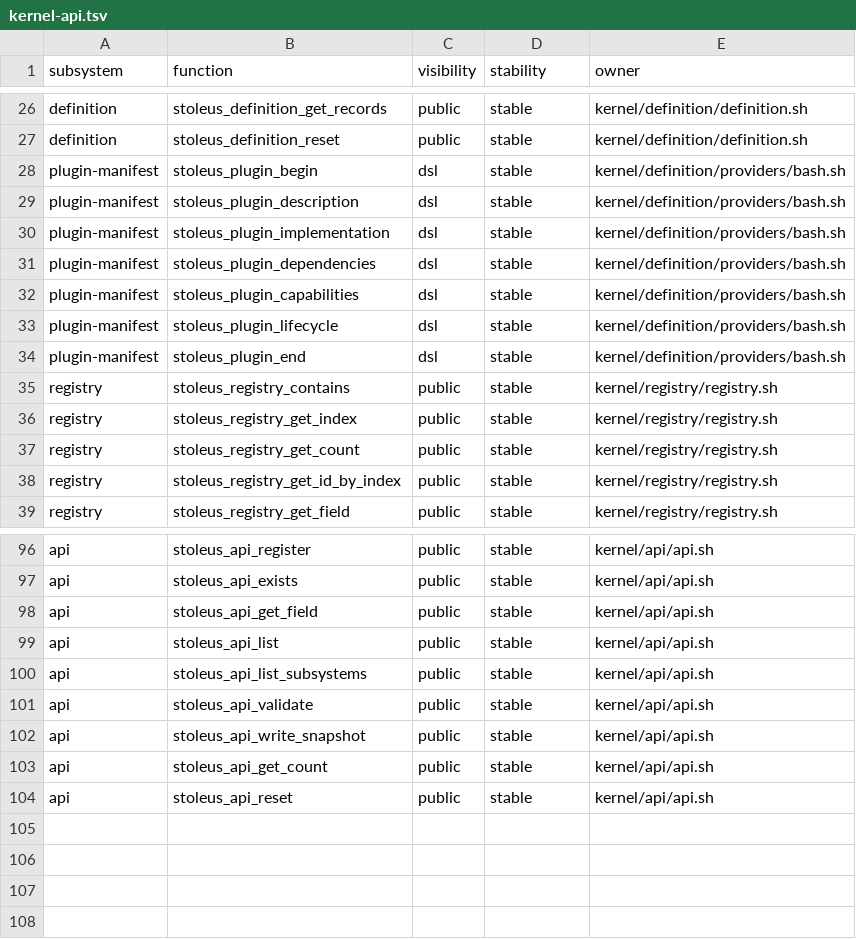
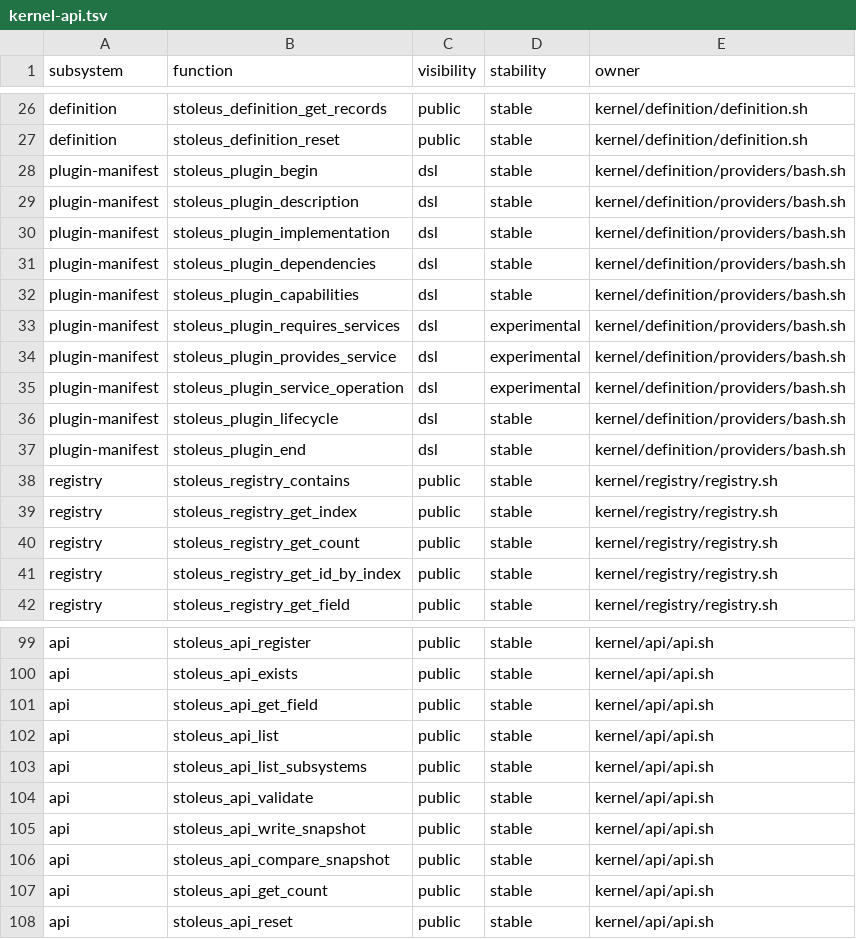
Before and after one commit to ivanstoskovic/tools, a TSV file: contracts/kernel-api.tsv, drawn as a sheet; only a part is shown, gaps mark what is left out; the diff names each change by its address in the sheet, - before the commit and + after, or states it on an @@ line.

Commit message:
feat(kernel): add service definition DSL and metadata

```diff
--- a/contracts/kernel-api.tsv
+++ b/contracts/kernel-api.tsv
+row 33: plugin-manifest | stoleus_plugin_requires_services | dsl | experimental | kernel/definition/providers/bash.sh
+row 34: plugin-manifest | stoleus_plugin_provides_service | dsl | experimental | kernel/definition/providers/bash.sh
+row 35: plugin-manifest | stoleus_plugin_service_operation | dsl | experimental | kernel/definition/providers/bash.sh
+row 106: api | stoleus_api_compare_snapshot | public | stable | kernel/api/api.sh
```
Also changed, not shown: 4 other files.
